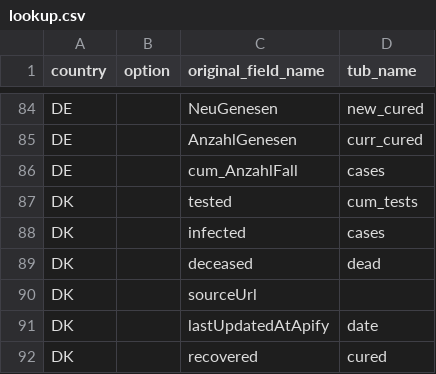
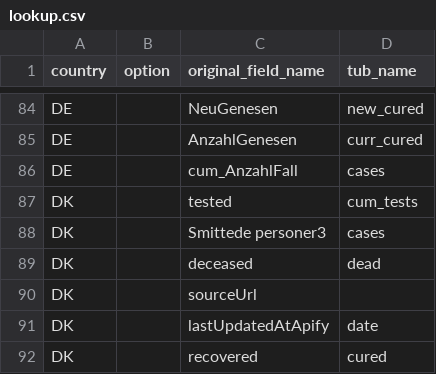
Before and after one commit to clementlefevre/Checker-Covid, a CSV file: data/lookup.csv, drawn as a sheet; only a part is shown, gaps mark what is left out.

```diff
--- a/data/lookup.csv
+++ b/data/lookup.csv
@@ -87,3 +87,3 @@ DE,,cum_AnzahlFall,cases
 DK,,tested,cum_tests
-DK,,infected,cases
+DK,,Smittede personer3,cases
 DK,,deceased,dead
```
Also changed, not shown: 5 other files.
